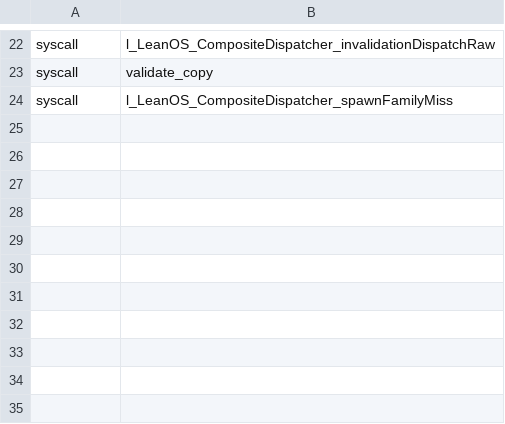
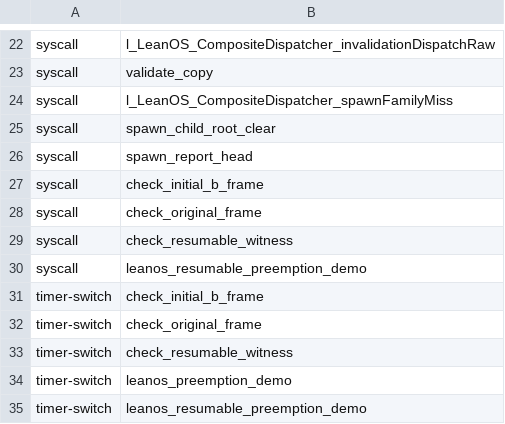
Before and after one commit to rudi-cilibrasi/leanos, a TSV file: scripts/entry-stack-spawn-child-optimizer-optional.tsv, drawn as a sheet; only a part is shown, gaps mark what is left out.

```diff
--- a/scripts/entry-stack-spawn-child-optimizer-optional.tsv
+++ b/scripts/entry-stack-spawn-child-optimizer-optional.tsv
@@ -24 +24,12 @@ syscall	validate_copy
 syscall	l_LeanOS_CompositeDispatcher_spawnFamilyMiss
+syscall	spawn_child_root_clear
+syscall	spawn_report_head
+syscall	check_initial_b_frame
+syscall	check_original_frame
+syscall	check_resumable_witness
+syscall	leanos_resumable_preemption_demo
+timer-switch	check_initial_b_frame
+timer-switch	check_original_frame
+timer-switch	check_resumable_witness
+timer-switch	leanos_preemption_demo
+timer-switch	leanos_resumable_preemption_demo
```
Also changed, not shown: scripts/entry-stack-spawn-child-callgraph.tsv.
